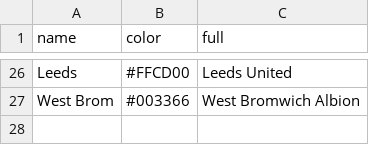
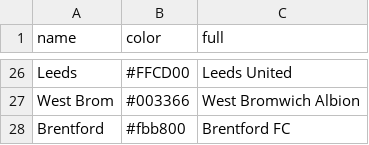
Before and after one commit to awhstin/Dataset-List, a CSV file: teamcolors.csv, drawn as a sheet; only a part is shown, gaps mark what is left out; the diff names each change by its address in the sheet, - before the commit and + after, or states it on an @@ line.

Commit message:
Update teamcolors.csv

```diff
--- a/teamcolors.csv
+++ b/teamcolors.csv
+row 28: Brentford | #fbb800 | Brentford FC
```
